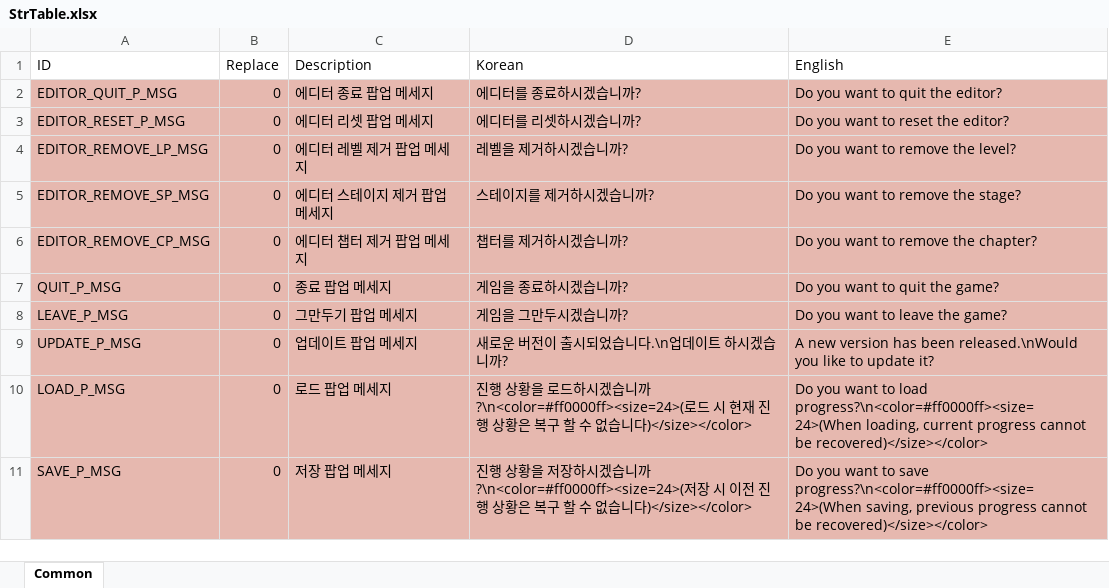
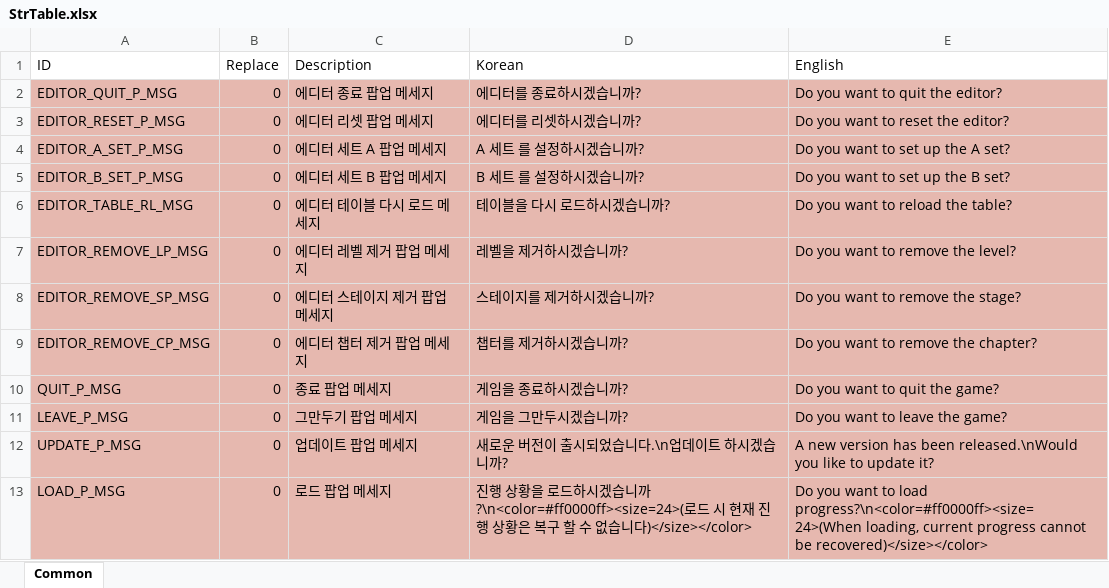
Before and after one commit to devmodle/0300000001.module_unitypackages, an Excel workbook: Templates/Tables/StringInfo/StrTable.xlsx, sheet Common, drawn as a sheet; only a part is shown; the shorter side is filled out with more unchanged rows; values as stored, in another font and other column widths than the file's, no borders; charts and pictures not drawn; the diff names each change by its address in the sheet, - before the commit and + after, or states it on an @@ line.

```diff
--- a/Templates/Tables/StringInfo/StrTable.xlsx (sheet Common)
+++ b/Templates/Tables/StringInfo/StrTable.xlsx (sheet Common)
+row 4: EDITOR_A_SET_P_MSG | 0 | 에디터 세트 A 팝업 메세지 | A 세트 를 설정하시겠습니까? | Do you want to set up the A set?
+row 5: EDITOR_B_SET_P_MSG | 0 | 에디터 세트 B 팝업 메세지 | B 세트 를 설정하시겠습니까? | Do you want to set up the B set?
+row 6: EDITOR_TABLE_RL_MSG | 0 | 에디터 테이블 다시 로드 메세지 | 테이블을 다시 로드하시겠습니까? | Do you want to reload the table?
```
Also changed, not shown: 2 other files.
